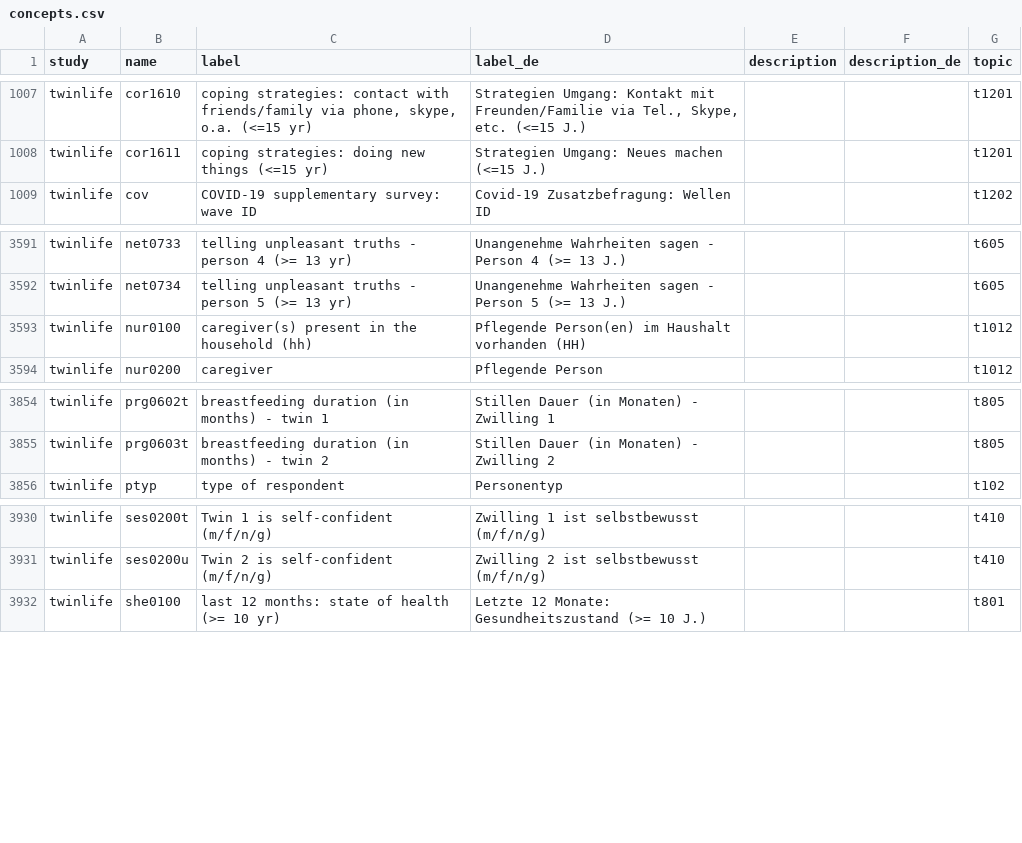
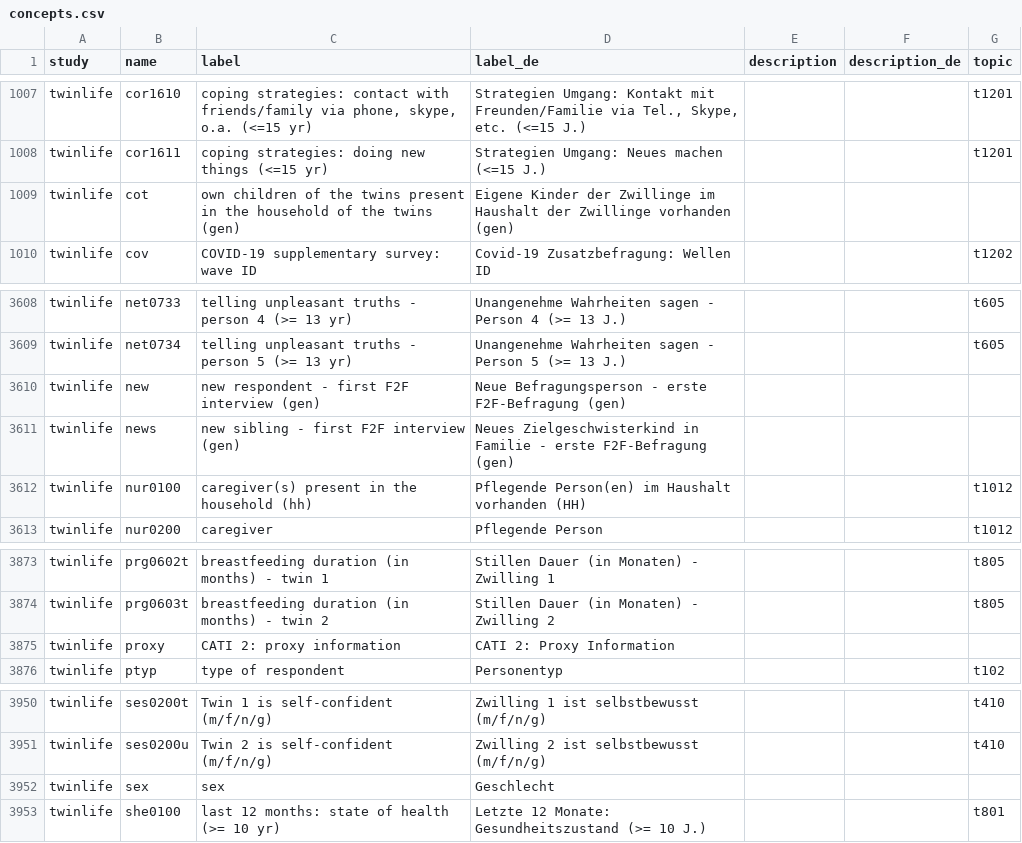
Before and after one commit to paneldata/twinlife, a CSV file: metadata/concepts.csv, drawn as a sheet; only a part is shown, gaps mark what is left out; the diff covers the shown part only.

```diff
--- a/metadata/concepts.csv
+++ b/metadata/concepts.csv
@@ -1008,2 +1008,3 @@ study,name,label,label_de,description,description_de,topic
 "twinlife","cor1611","coping strategies: doing new things (<=15 yr)","Strategien Umgang: Neues machen (<=15 J.)","","","t1201"
+"twinlife","cot","own children of the twins present in the household of the twins (gen)","Eigene Kinder der Zwillinge im Haushalt der Zwillinge vorhanden (gen)","","",""
 "twinlife","cov","COVID-19 supplementary survey: wave ID","Covid-19 Zusatzbefragung: Wellen ID","","","t1202"
@@ -3604,2 +3621,4 @@ study,name,label,label_de,description,description_de,topic
 "twinlife","net0734","telling unpleasant truths - person 5 (>= 13 yr)","Unangenehme Wahrheiten sagen - Person 5 (>= 13 J.)","","","t605"
+"twinlife","new","new respondent - first F2F interview (gen)","Neue Befragungsperson - erste F2F-Befragung (gen)","","",""
+"twinlife","news","new sibling - first F2F interview (gen)","Neues Zielgeschwisterkind in Familie - erste F2F-Befragung (gen)","","",""
 "twinlife","nur0100","caregiver(s) present in the household (hh)","Pflegende Person(en) im Haushalt vorhanden (HH)","","","t1012"
@@ -3867,2 +3886,3 @@ study,name,label,label_de,description,description_de,topic
 "twinlife","prg0603t","breastfeeding duration (in months) - twin 2","Stillen Dauer (in Monaten) - Zwilling 2","","","t805"
+"twinlife","proxy","CATI 2: proxy information","CATI 2: Proxy Information","","",""
 "twinlife","ptyp","type of respondent","Personentyp","","","t102"
@@ -3943,2 +3963,3 @@ study,name,label,label_de,description,description_de,topic
 "twinlife","ses0200u","Twin 2 is self-confident (m/f/n/g)","Zwilling 2 ist selbstbewusst (m/f/n/g)","","","t410"
+"twinlife","sex","sex","Geschlecht","","",""
 "twinlife","she0100","last 12 months: state of health (>= 10 yr)","Letzte 12 Monate: Gesundheitszustand (>= 10 J.)","","","t801"
```
Also changed, not shown: 19 added rows elsewhere in this file, metadata/instruments.csv.
